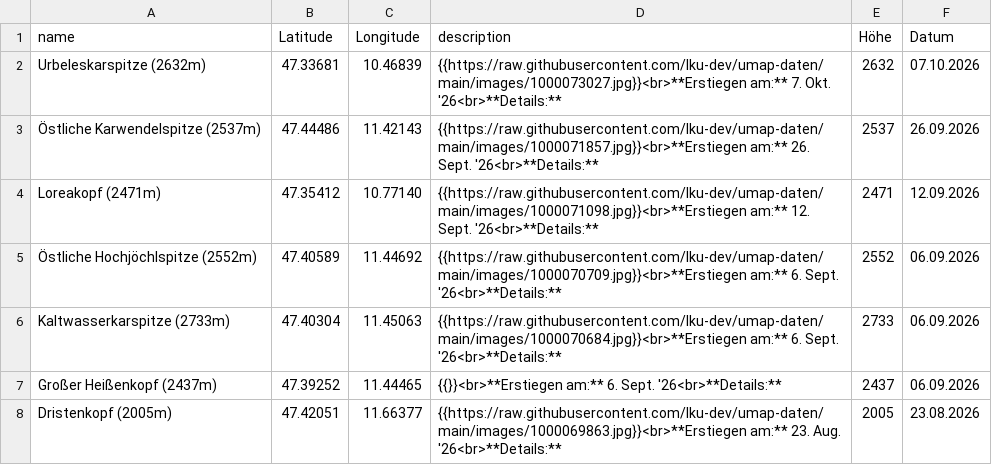
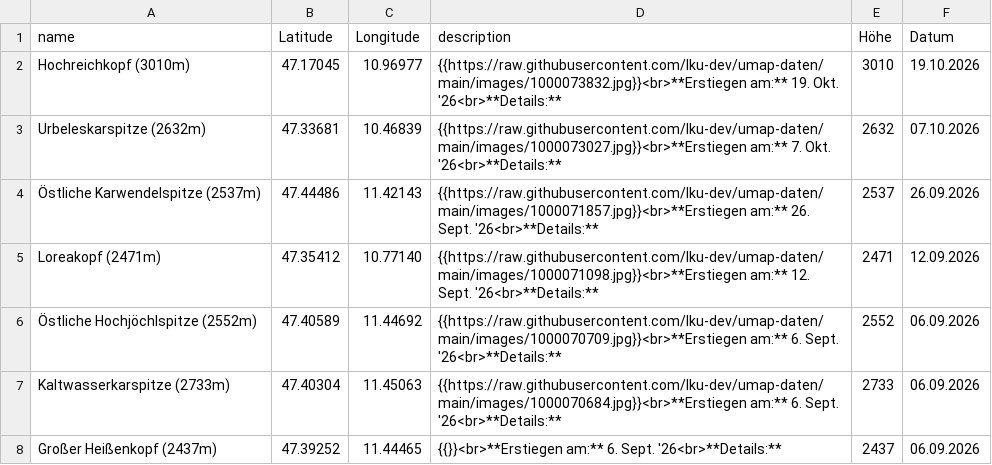
Before and after one commit to lku-dev/umap-daten, a CSV file: csv/0_test.csv, drawn as a sheet; only a part is shown; the shorter side is filled out with more unchanged rows; the diff names each change by its address in the sheet, - before the commit and + after, or states it on an @@ line.

Commit message:
Update CSV via App

```diff
--- a/csv/0_test.csv
+++ b/csv/0_test.csv
+row 2: Hochreichkopf (3010m) | 47.17045 | 10.96977 | {{https://raw.githubusercontent.com/lku-dev/umap-daten/main/images/1000073832.jpg}}<br>**Erstiegen am:** 19. Okt. '26<br>**Details:** | 3010 | 19.10.2026
```
